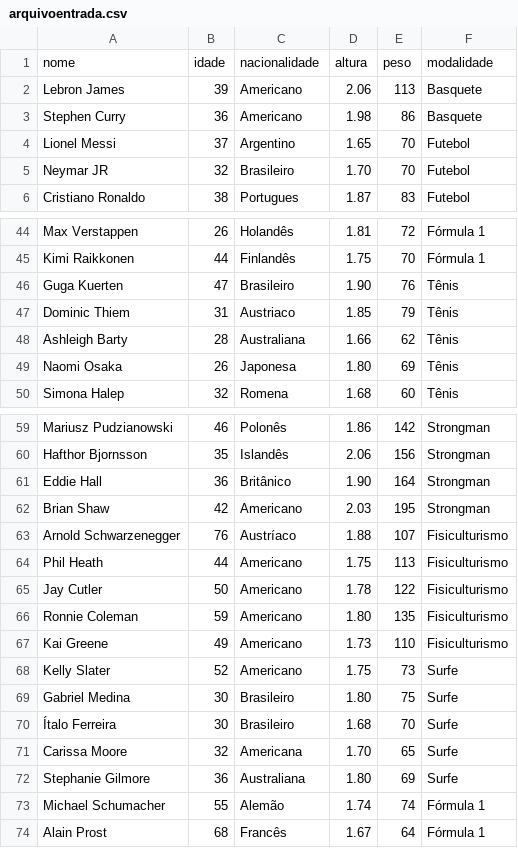
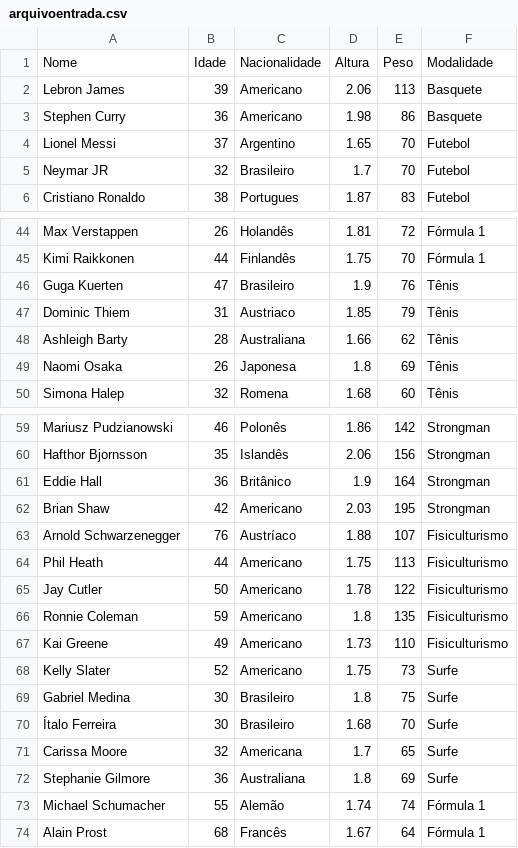
Before and after one commit to rafaelsilvamartins30/projeto-ialg, a CSV file: output/arquivoentrada.csv, drawn as a sheet; only a part is shown, gaps mark what is left out; the diff covers the shown part only.

```diff
--- a/output/arquivoentrada.csv
+++ b/output/arquivoentrada.csv
@@ -1,2 +1,2 @@
-nome,idade,nacionalidade,altura,peso,modalidade
+Nome,Idade,Nacionalidade,Altura,Peso,Modalidade
 Lebron James,39,Americano,2.06,113,Basquete
@@ -4,3 +4,3 @@ Stephen Curry,36,Americano,1.98,86,Basquete
 Lionel Messi,37,Argentino,1.65,70,Futebol
-Neymar JR,32,Brasileiro,1.70,70,Futebol
+Neymar JR,32,Brasileiro,1.7,70,Futebol
 Cristiano Ronaldo,38,Portugues,1.87,83,Futebol
@@ -45,6 +45,6 @@ Max Verstappen,26,Holandês,1.81,72,Fórmula 1
 Kimi Raikkonen,44,Finlandês,1.75,70,Fórmula 1
-Guga Kuerten,47,Brasileiro,1.90,76,Tênis
+Guga Kuerten,47,Brasileiro,1.9,76,Tênis
 Dominic Thiem,31,Austriaco,1.85,79,Tênis
 Ashleigh Barty,28,Australiana,1.66,62,Tênis
-Naomi Osaka,26,Japonesa,1.80,69,Tênis
+Naomi Osaka,26,Japonesa,1.8,69,Tênis
 Simona Halep,32,Romena,1.68,60,Tênis
@@ -60,3 +60,3 @@ Mariusz Pudzianowski,46,Polonês,1.86,142,Strongman
 Hafthor Bjornsson,35,Islandês,2.06,156,Strongman
-Eddie Hall,36,Britânico,1.90,164,Strongman
+Eddie Hall,36,Britânico,1.9,164,Strongman
 Brian Shaw,42,Americano,2.03,195,Strongman
@@ -65,9 +65,9 @@ Phil Heath,44,Americano,1.75,113,Fisiculturismo
 Jay Cutler,50,Americano,1.78,122,Fisiculturismo
-Ronnie Coleman,59,Americano,1.80,135,Fisiculturismo
+Ronnie Coleman,59,Americano,1.8,135,Fisiculturismo
 Kai Greene,49,Americano,1.73,110,Fisiculturismo
 Kelly Slater,52,Americano,1.75,73,Surfe
-Gabriel Medina,30,Brasileiro,1.80,75,Surfe
+Gabriel Medina,30,Brasileiro,1.8,75,Surfe
 Ítalo Ferreira,30,Brasileiro,1.68,70,Surfe
-Carissa Moore,32,Americana,1.70,65,Surfe
-Stephanie Gilmore,36,Australiana,1.80,69,Surfe
+Carissa Moore,32,Americana,1.7,65,Surfe
+Stephanie Gilmore,36,Australiana,1.8,69,Surfe
 Michael Schumacher,55,Alemão,1.74,74,Fórmula 1
```
Also changed, not shown: 4 edited cells elsewhere in this file, 7 other files.
